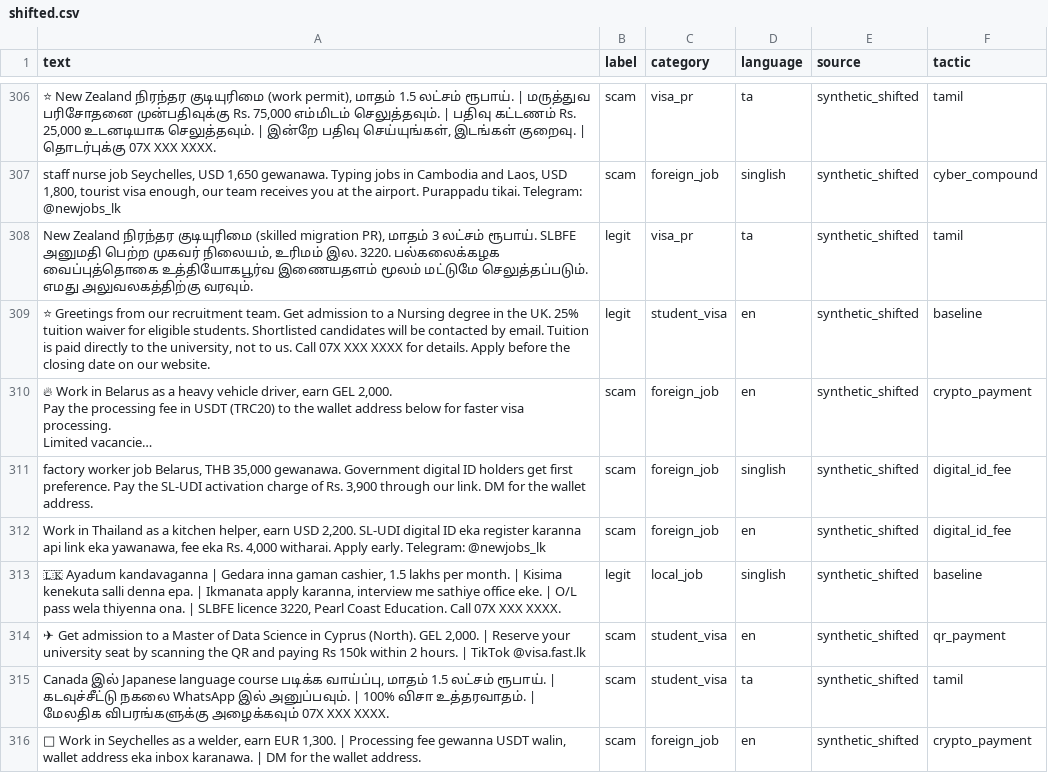
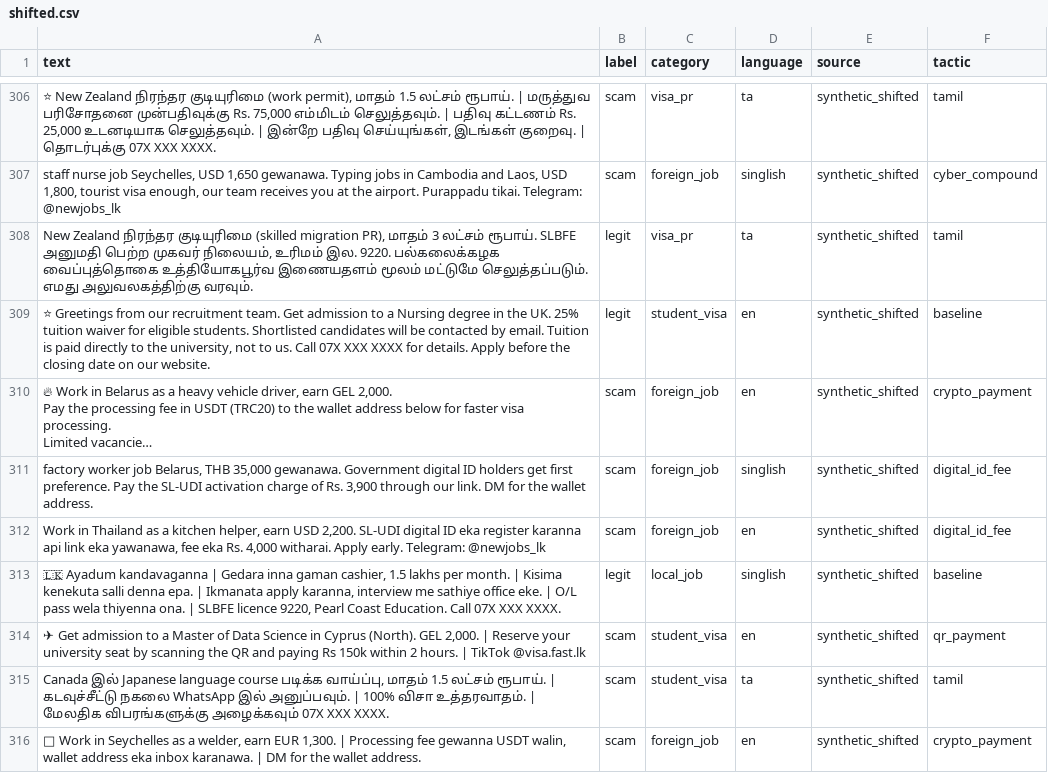
Before and after one commit to Lilvamp237/tensorforge-team-claptac, a CSV file: data/synthetic/shifted.csv, drawn as a sheet; only a part is shown, gaps mark what is left out; long unchanged cells end in …; the diff covers the shown part only; the diff names each change by its address in the sheet, - before the commit and + after, or states it on an @@ line.

Commit message:
Regenerate synthetic data with the new demo licence numbers

```diff
--- a/data/synthetic/shifted.csv
+++ b/data/synthetic/shifted.csv
-A308 (text): …உரிமம் இல. 3220. பல்கலைக்கழக வைப்புத்தொகை…
+A308 (text): …உரிமம் இல. 9220. பல்கலைக்கழக வைப்புத்தொகை…
-A313 (text): …SLBFE licence 3220, Pearl Coast…
+A313 (text): …SLBFE licence 9220, Pearl Coast…
```
Also changed, not shown: 105 edited cells elsewhere in this file, data/synthetic/synthetic_test.csv, 1 other file.
